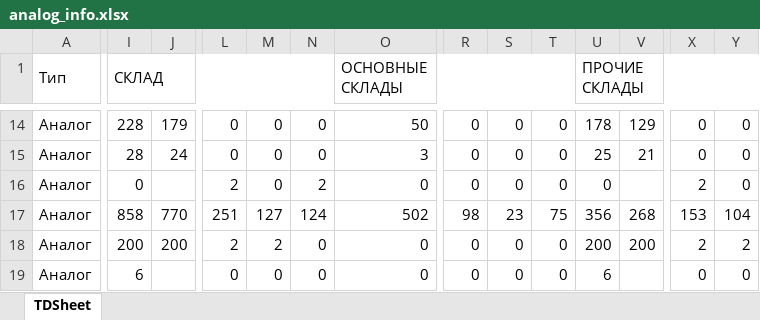
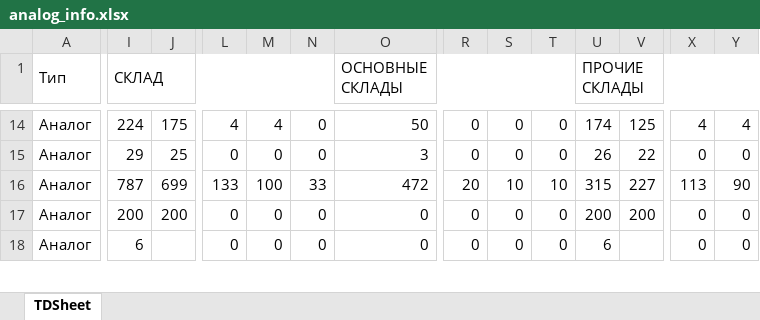
Before and after one commit to Uoiferise/Excel_script, an Excel workbook: data/analog/analog_info.xlsx, sheet TDSheet, drawn as a sheet; only a part is shown, gaps mark what is left out; values as stored, in another font and other column widths than the file's, no cell formats; removed rows and columns are numbered as before the commit, all else as after; rows hold the shown columns only; the diff covers the shown part only; the diff names each change by its address in the sheet, - before the commit and + after, or states it on an @@ line.

```diff
--- a/data/analog/analog_info.xlsx (sheet TDSheet)
+++ b/data/analog/analog_info.xlsx (sheet TDSheet)
-I14 (СКЛАД): 228
+I14 (СКЛАД): 224
-J14: 179
+J14: 175
-L14: 0
+L14: 4
-M14: 0
+M14: 4
-U14 (ПРОЧИЕ СКЛАДЫ): 178
+U14 (ПРОЧИЕ СКЛАДЫ): 174
-V14: 129
+V14: 125
-X14: 0
+X14: 4
-Y14: 0
+Y14: 4
-I15 (СКЛАД): 28
+I15 (СКЛАД): 29
-J15: 24
+J15: 25
-U15 (ПРОЧИЕ СКЛАДЫ): 25
+U15 (ПРОЧИЕ СКЛАДЫ): 26
-V15: 21
+V15: 22
-row 16: Аналог | 0 |  | 2 | 0 | 2 | 0 | 0 | 0 | 0 | 0 |  | 2 | 0
-I16 (СКЛАД): 858
+I16 (СКЛАД): 787
-J16: 770
+J16: 699
-L16: 251
+L16: 133
-M16: 127
+M16: 100
-N16: 124
+N16: 33
-O16 (ОСНОВНЫЕ СКЛАДЫ): 502
+O16 (ОСНОВНЫЕ СКЛАДЫ): 472
-R16: 98
+R16: 20
-S16: 23
+S16: 10
-T16: 75
+T16: 10
-U16 (ПРОЧИЕ СКЛАДЫ): 356
+U16 (ПРОЧИЕ СКЛАДЫ): 315
-V16: 268
+V16: 227
-X16: 153
+X16: 113
-Y16: 104
+Y16: 90
-L17: 2
+L17: 0
-M17: 2
+M17: 0
-X17: 2
+X17: 0
-Y17: 2
+Y17: 0
```
Also changed, not shown: 4 added rows, 6 removed rows, 922 edited cells and merged cells elsewhere in this sheet, cell formats, data/abutments/abutments_info.xlsx, data/blanks/blanks_info.xlsx, 47 other files.
